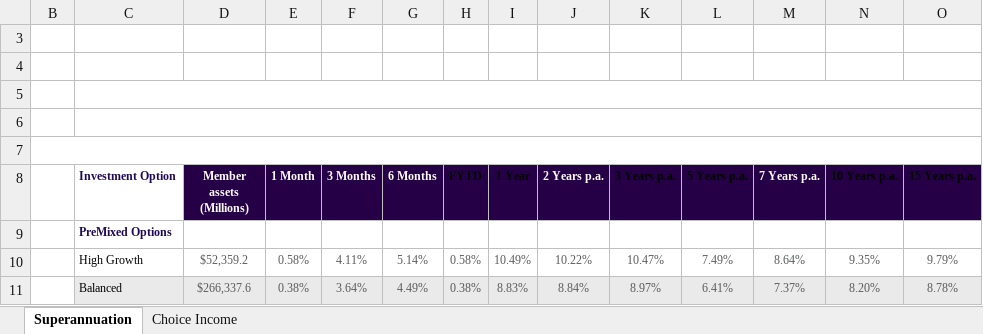
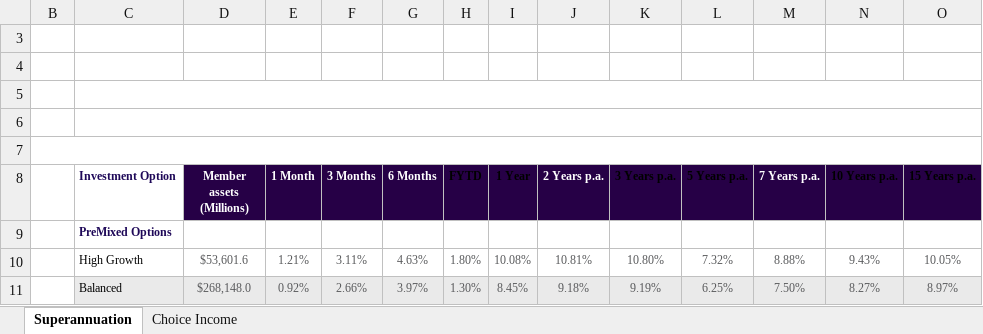
Before and after one commit to 4n0nym0u5-creator/Equity-Tracker, an Excel workbook: data/raw/australiansuper_official.xlsx, sheet Superannuation, drawn as a sheet; only a part is shown; values as stored, in another font and other column widths than the file's, no borders; charts and pictures and conditional formats not drawn; the diff covers the shown part only; the diff names each change by its address in the sheet, - before the commit and + after, or states it on an @@ line.

```diff
--- a/data/raw/australiansuper_official.xlsx (sheet Superannuation)
+++ b/data/raw/australiansuper_official.xlsx (sheet Superannuation)
-D10 (Member assets (Millions)): $52,359.2
+D10 (Member assets (Millions)): $53,601.6
-E10 (1 Month): 0.58%
+E10 (1 Month): 1.21%
-F10 (3 Months): 4.11%
+F10 (3 Months): 3.11%
-G10 (6 Months): 5.14%
+G10 (6 Months): 4.63%
-H10 (FYTD): 0.58%
+H10 (FYTD): 1.80%
-I10 (1 Year): 10.49%
+I10 (1 Year): 10.08%
-J10 (2 Years p.a.): 10.22%
+J10 (2 Years p.a.): 10.81%
-K10 (3 Years p.a.): 10.47%
+K10 (3 Years p.a.): 10.80%
-L10 (5 Years p.a.): 7.49%
+L10 (5 Years p.a.): 7.32%
-M10 (7 Years p.a.): 8.64%
+M10 (7 Years p.a.): 8.88%
-N10 (10 Years p.a.): 9.35%
+N10 (10 Years p.a.): 9.43%
-O10 (15 Years p.a.): 9.79%
+O10 (15 Years p.a.): 10.05%
-D11 (Member assets (Millions)): $266,337.6
+D11 (Member assets (Millions)): $268,148.0
-E11 (1 Month): 0.38%
+E11 (1 Month): 0.92%
-F11 (3 Months): 3.64%
+F11 (3 Months): 2.66%
-G11 (6 Months): 4.49%
+G11 (6 Months): 3.97%
-H11 (FYTD): 0.38%
+H11 (FYTD): 1.30%
-I11 (1 Year): 8.83%
+I11 (1 Year): 8.45%
-J11 (2 Years p.a.): 8.84%
+J11 (2 Years p.a.): 9.18%
-K11 (3 Years p.a.): 8.97%
+K11 (3 Years p.a.): 9.19%
-L11 (5 Years p.a.): 6.41%
+L11 (5 Years p.a.): 6.25%
-M11 (7 Years p.a.): 7.37%
+M11 (7 Years p.a.): 7.50%
-N11 (10 Years p.a.): 8.20%
+N11 (10 Years p.a.): 8.27%
-O11 (15 Years p.a.): 8.78%
+O11 (15 Years p.a.): 8.97%
```
Also changed, not shown: 111 edited cells elsewhere in this sheet, sheet Choice Income, hidden cells, charts or pictures, 14 other files.
